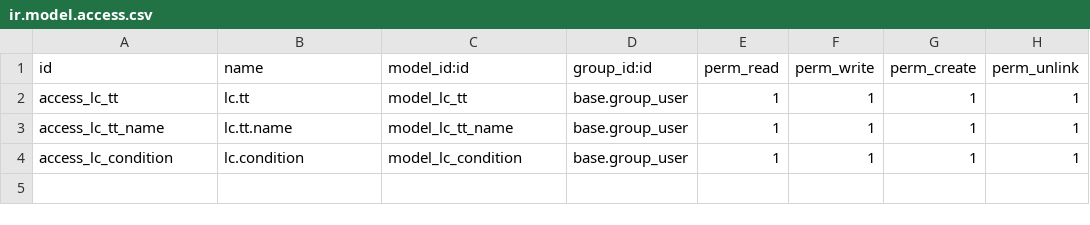
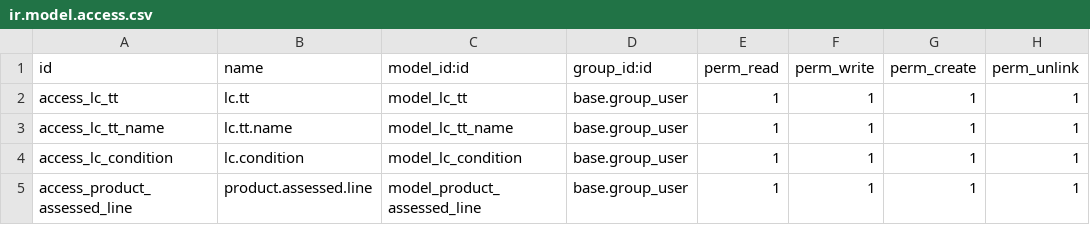
Before and after one commit to mosadiqit/SMC, a CSV file: import_logistic/security/ir.model.access.csv, drawn as a sheet; the diff names each change by its address in the sheet, - before the commit and + after, or states it on an @@ line.

```diff
--- a/import_logistic/security/ir.model.access.csv
+++ b/import_logistic/security/ir.model.access.csv
+row 5: access_product_assessed_line | product.assessed.line | model_product_assessed_line | base.group_user | 1 | 1 | 1 | 1
```
Also changed, not shown: 2 other files.
